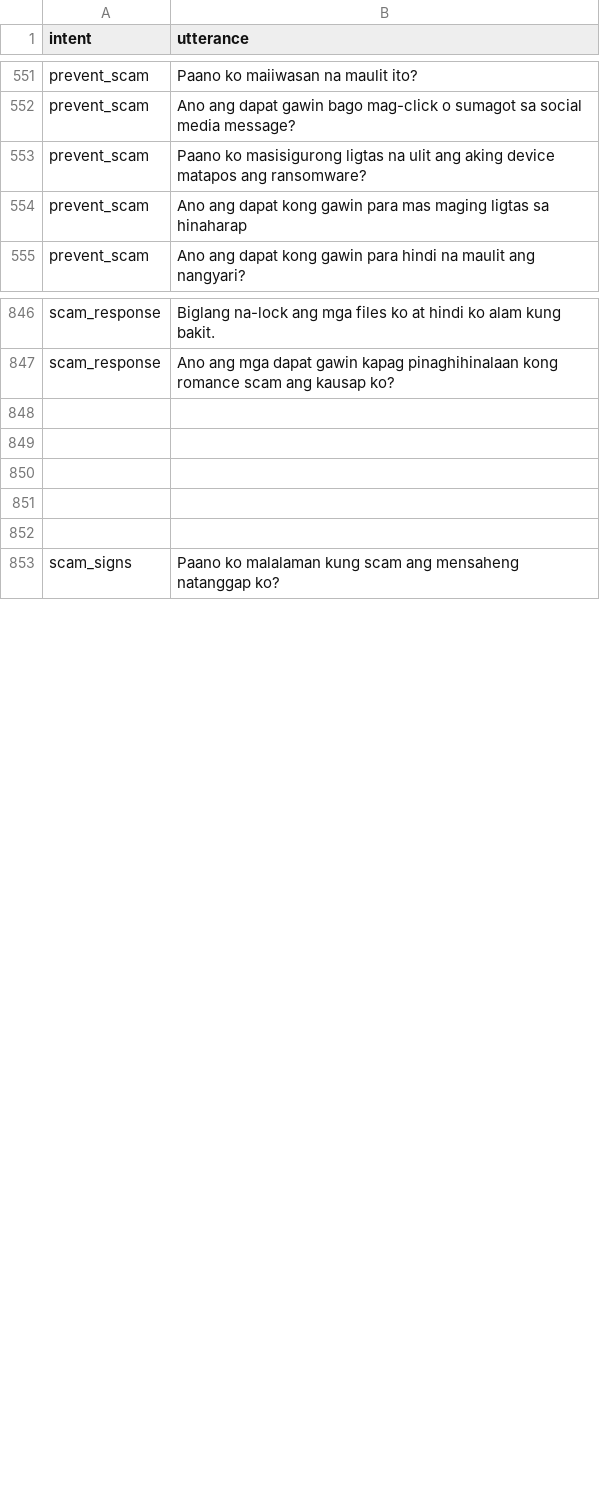
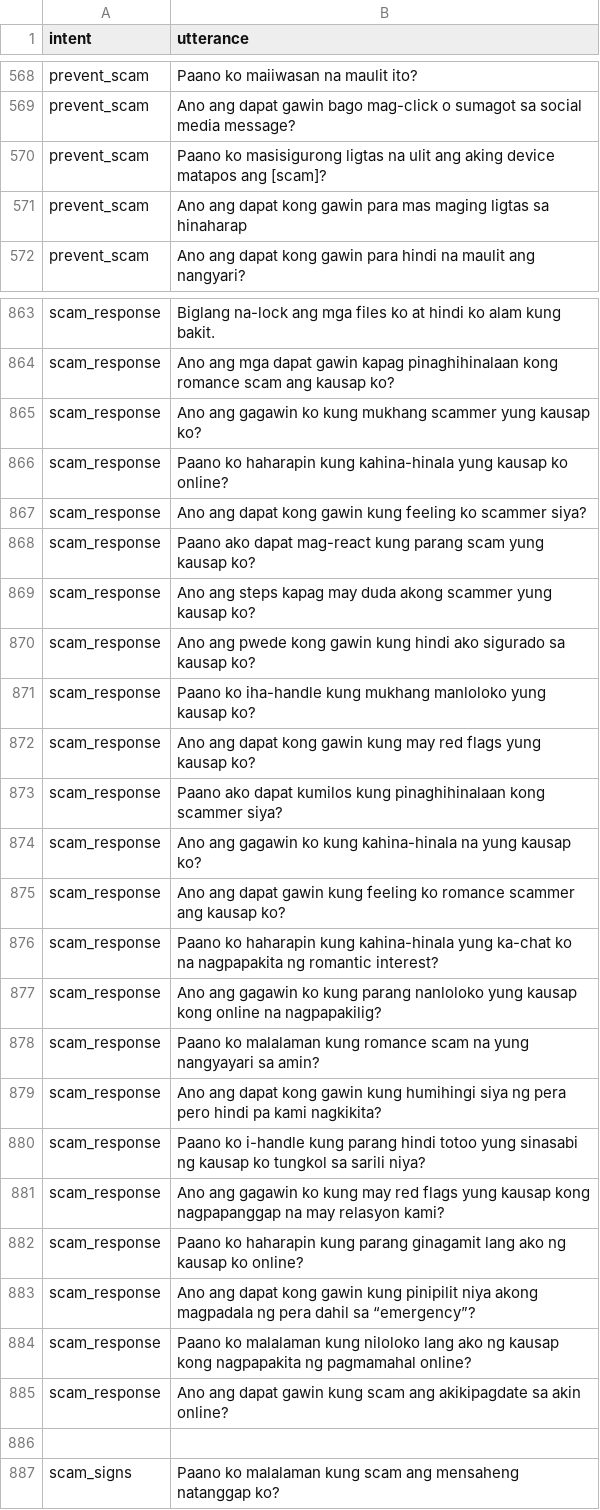
Before and after one commit to chatlola/ChatLola-Backend, a CSV file: model/Intent Dataset.csv, drawn as a sheet; only a part is shown, gaps mark what is left out; addresses are those after the commit; the diff covers the shown part only; the diff names each change by its address in the sheet, - before the commit and + after, or states it on an @@ line.

Commit message:
added more responses

```diff
--- a/model/Intent Dataset.csv
+++ b/model/Intent Dataset.csv
-B570 (utterance): …matapos ang ransomware?
+B570 (utterance): …matapos ang [scam]?
-row 865: (empty)
+row 865: scam_response | Ano ang gagawin ko kung mukhang scammer yung kausap ko?
-row 866: (empty)
+row 866: scam_response | Paano ko haharapin kung kahina-hinala yung kausap ko online?
-row 867: (empty)
+row 867: scam_response | Ano ang dapat kong gawin kung feeling ko scammer siya?
-row 868: (empty)
+row 868: scam_response | Paano ako dapat mag-react kung parang scam yung kausap ko?
+row 869: scam_response | Ano ang steps kapag may duda akong scammer yung kausap ko?
+row 870: scam_response | Ano ang pwede kong gawin kung hindi ako sigurado sa kausap ko?
+row 871: scam_response | Paano ko iha-handle kung mukhang manloloko yung kausap ko?
+row 872: scam_response | Ano ang dapat kong gawin kung may red flags yung kausap ko?
+row 873: scam_response | Paano ako dapat kumilos kung pinaghihinalaan kong scammer siya?
+row 874: scam_response | Ano ang gagawin ko kung kahina-hinala na yung kausap ko?
+row 875: scam_response | Ano ang dapat gawin kung feeling ko romance scammer ang kausap ko?
+row 876: scam_response | Paano ko haharapin kung kahina-hinala yung ka-chat ko na nagpapakita ng romantic interest?
+row 877: scam_response | Ano ang gagawin ko kung parang nanloloko yung kausap kong online na nagpapakilig?
+row 878: scam_response | Paano ko malalaman kung romance scam na yung nangyayari sa amin?
+row 879: scam_response | Ano ang dapat kong gawin kung humihingi siya ng pera pero hindi pa kami nagkikita?
+row 880: scam_response | Paano ko i-handle kung parang hindi totoo yung sinasabi ng kausap ko tungkol sa sarili niya?
+row 881: scam_response | Ano ang gagawin ko kung may red flags yung kausap kong nagpapanggap na may relasyon kami?
+row 882: scam_response | Paano ko haharapin kung parang ginagamit lang ako ng kausap ko online?
+row 883: scam_response | Ano ang dapat kong gawin kung pinipilit niya akong magpadala ng pera dahil sa “emergency”?
+row 884: scam_response | Paano ko malalaman kung niloloko lang ako ng kausap kong nagpapakita ng pagmamahal online?
+row 885: scam_response | Ano ang dapat gawin kung scam ang akikipagdate sa akin online?
```
Also changed, not shown: 17 added rows and 26 edited cells elsewhere in this file, 3 other files.
